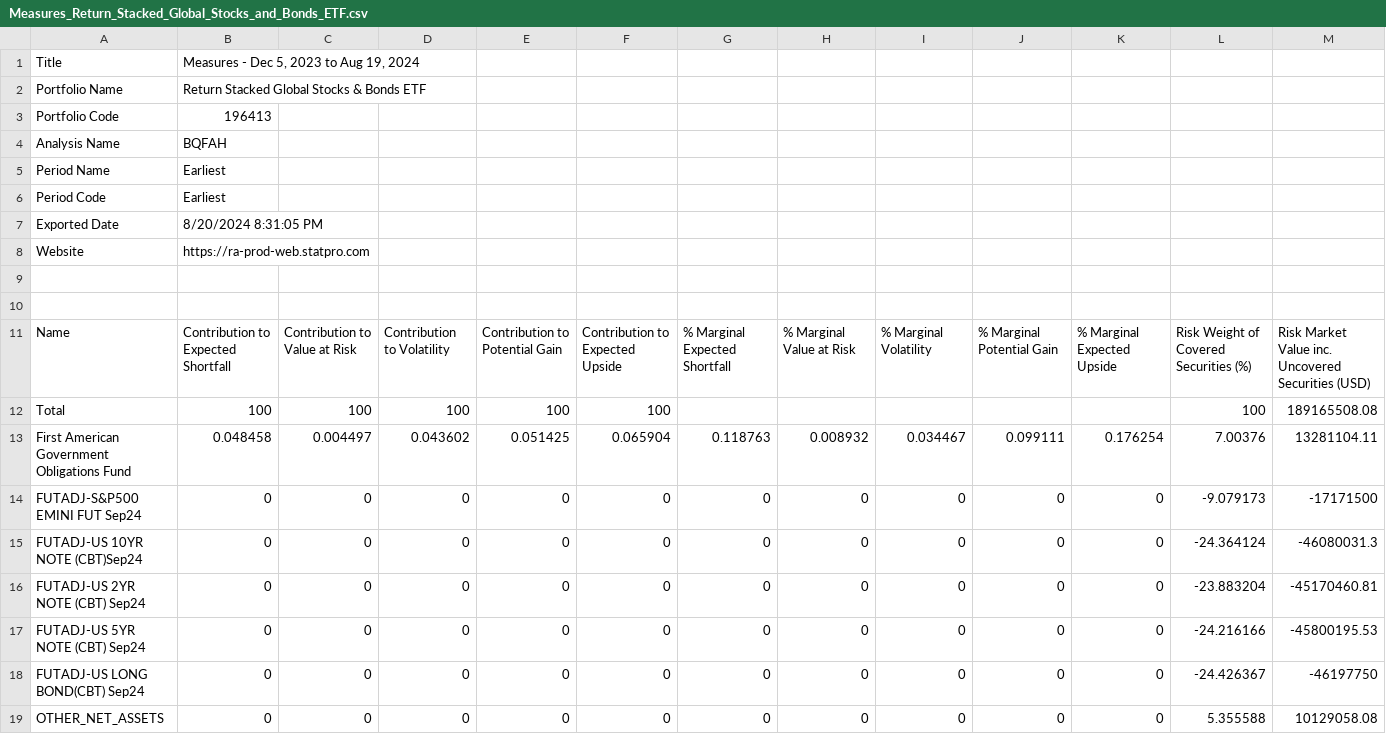
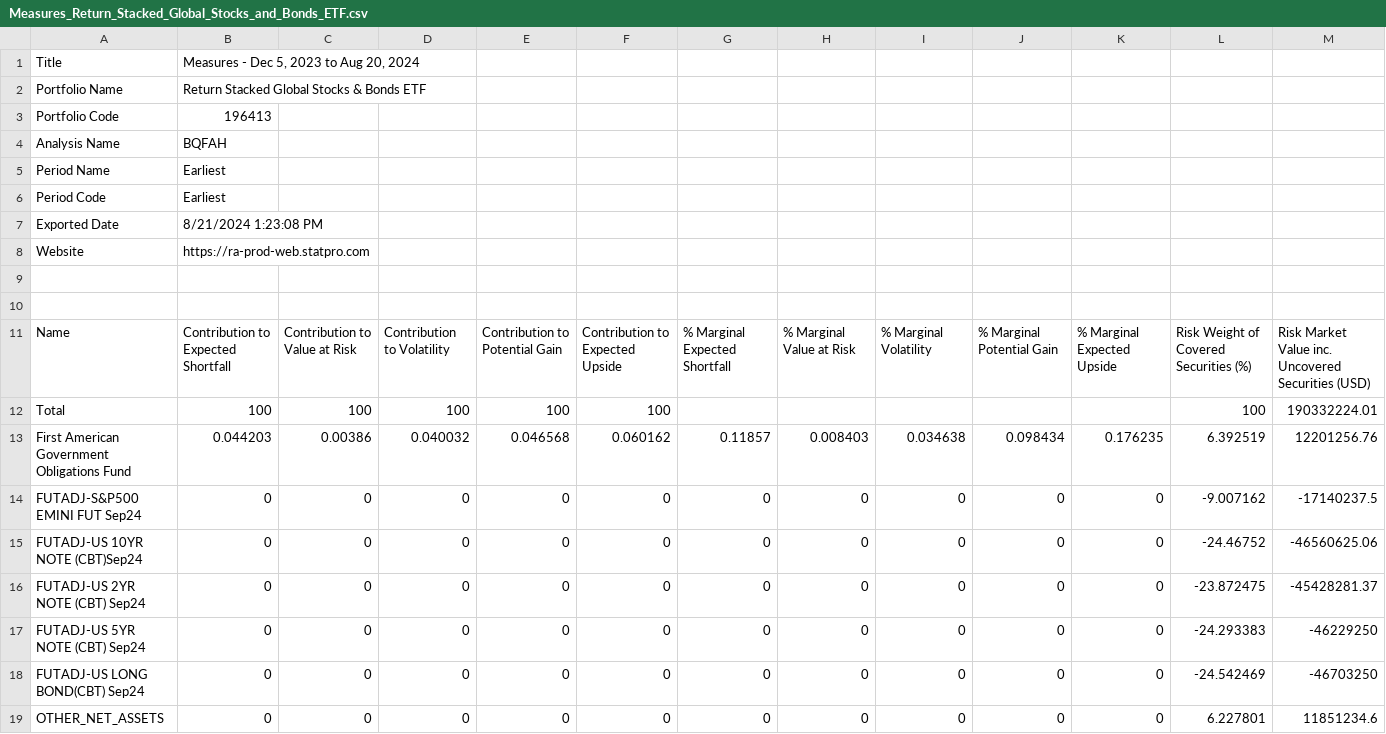
Before and after one commit to brettnguyenTidal/Statpro-Auto, a CSV file: downloads/Measures_Return_Stacked_Global_Stocks_and_Bonds_ETF.csv, drawn as a sheet; only a part is shown; the diff covers the shown part only.

```diff
--- a/downloads/Measures_Return_Stacked_Global_Stocks_and_Bonds_ETF.csv
+++ b/downloads/Measures_Return_Stacked_Global_Stocks_and_Bonds_ETF.csv
@@ -1,2 +1,2 @@
-"Title","Measures - Dec 5, 2023 to Aug 19, 2024"
+"Title","Measures - Dec 5, 2023 to Aug 20, 2024"
 "Portfolio Name","Return Stacked Global Stocks & Bonds ETF"
@@ -6,3 +6,3 @@
 "Period Code","Earliest"
-"Exported Date","8/20/2024 8:31:05 PM"
+"Exported Date","8/21/2024 1:23:08 PM"
 "Website","https://ra-prod-web.statpro.com"
@@ -11,9 +11,9 @@
 "Name","Contribution to Expected Shortfall","Contribution to Value at Risk","Contribution to Volatility","Contribution to Potential Gain","Contribution to Expected Upside","% Marginal Expected Shortfall","% Marginal Value at Risk","% Marginal Volatility","% Marginal Potential Gain","% Marginal Expected Upside","Risk Weight of Covered Securities (%)","Risk Market Value inc. Uncovered Securities (USD)"
-"Total","100","100","100","100","100",,,,,,"100","189165508.08"
-"First American Government Obligations Fund","0.048458","0.004497","0.043602","0.051425","0.065904","0.118763","0.008932","0.034467","0.099111","0.176254","7.00376","13281104.11"
-"FUTADJ-S&P500 EMINI FUT  Sep24","0","0","0","0","0","0","0","0","0","0","-9.079173","-17171500"
-"FUTADJ-US 10YR NOTE (CBT)Sep24","0","0","0","0","0","0","0","0","0","0","-24.364124","-46080031.3"
-"FUTADJ-US 2YR NOTE (CBT) Sep24","0","0","0","0","0","0","0","0","0","0","-23.883204","-45170460.81"
-"FUTADJ-US 5YR NOTE (CBT) Sep24","0","0","0","0","0","0","0","0","0","0","-24.216166","-45800195.53"
-"FUTADJ-US LONG BOND(CBT) Sep24","0","0","0","0","0","0","0","0","0","0","-24.426367","-46197750"
-"OTHER_NET_ASSETS","0","0","0","0","0","0","0","0","0","0","5.355588","10129058.08"
+"Total","100","100","100","100","100",,,,,,"100","190332224.01"
+"First American Government Obligations Fund","0.044203","0.00386","0.040032","0.046568","0.060162","0.11857","0.008403","0.034638","0.098434","0.176235","6.392519","12201256.76"
+"FUTADJ-S&P500 EMINI FUT  Sep24","0","0","0","0","0","0","0","0","0","0","-9.007162","-17140237.5"
+"FUTADJ-US 10YR NOTE (CBT)Sep24","0","0","0","0","0","0","0","0","0","0","-24.46752","-46560625.06"
+"FUTADJ-US 2YR NOTE (CBT) Sep24","0","0","0","0","0","0","0","0","0","0","-23.872475","-45428281.37"
+"FUTADJ-US 5YR NOTE (CBT) Sep24","0","0","0","0","0","0","0","0","0","0","-24.293383","-46229250"
+"FUTADJ-US LONG BOND(CBT) Sep24","0","0","0","0","0","0","0","0","0","0","-24.542469","-46703250"
+"OTHER_NET_ASSETS","0","0","0","0","0","0","0","0","0","0","6.227801","11851234.6"
```
Also changed, not shown: 1 added row and 84 edited cells elsewhere in this file, downloads/Measures_Return_StackedTM_Bonds_and_Managed_Futures_ETF.csv, downloads/Measures_Return_Stacked_U.S._Stocks_and_Futures_Yield_ETF.csv, 1 other file.
